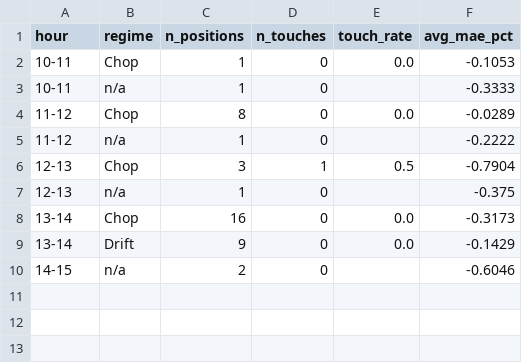
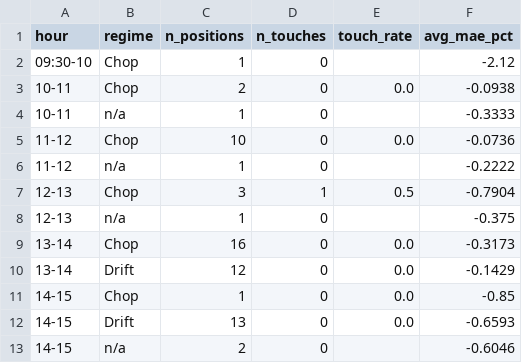
Before and after one commit to chace2827/bot-fleet-v2, a CSV file: data/trade_window.csv, drawn as a sheet.

```diff
--- a/data/trade_window.csv
+++ b/data/trade_window.csv
@@ -1,5 +1,6 @@
 hour,regime,n_positions,n_touches,touch_rate,avg_mae_pct
-10-11,Chop,1,0,0.0,-0.1053
+09:30-10,Chop,1,0,,-2.12
+10-11,Chop,2,0,0.0,-0.0938
 10-11,n/a,1,0,,-0.3333
-11-12,Chop,8,0,0.0,-0.0289
+11-12,Chop,10,0,0.0,-0.0736
 11-12,n/a,1,0,,-0.2222
@@ -8,3 +9,5 @@ hour,regime,n_positions,n_touches,touch_rate,avg_mae_pct
 13-14,Chop,16,0,0.0,-0.3173
-13-14,Drift,9,0,0.0,-0.1429
+13-14,Drift,12,0,0.0,-0.1429
+14-15,Chop,1,0,0.0,-0.85
+14-15,Drift,13,0,0.0,-0.6593
 14-15,n/a,2,0,,-0.6046
```
Also changed, not shown: data/bots.csv, data/execution_audit_findings.csv, 19 other files.
